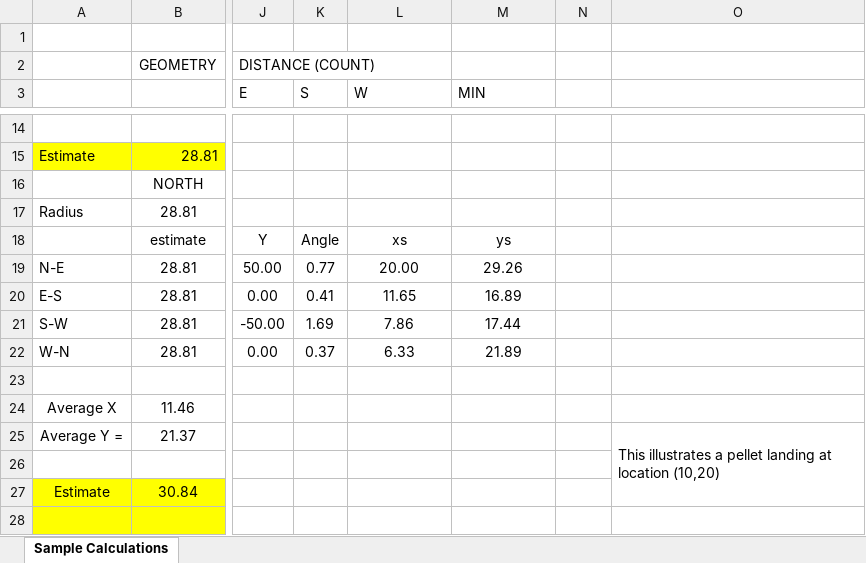
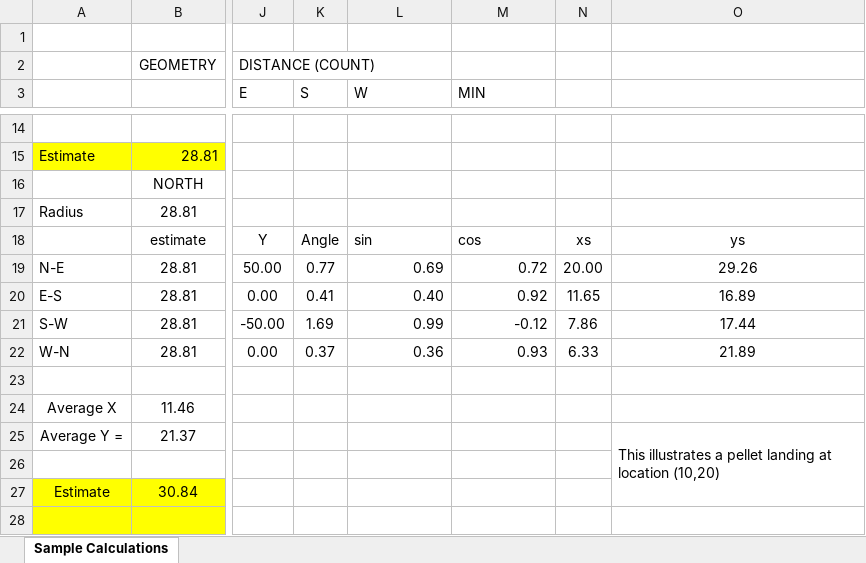
Before and after one commit to ten-point-nine/freETarget, an Excel workbook: Documentation/Sample Calculations.xlsx, sheet Sample Calculations, drawn as a sheet; only a part is shown, gaps mark what is left out; values as stored, in another font and other column widths than the file's, no borders; charts and pictures not drawn; the diff covers the shown part only; the diff names each change by its address in the sheet, - before the commit and + after, or states it on an @@ line.

```diff
--- a/Documentation/Sample Calculations.xlsx (sheet Sample Calculations)
+++ b/Documentation/Sample Calculations.xlsx (sheet Sample Calculations)
-L18 (W): xs
+L18 (W): sin
-L18:M18 alignment: center
+L18:M18 alignment: left
-M18 (MIN): ys
+M18 (MIN): cos
-N18: (empty)
+N18: xs
-O18: (empty)
+O18: ys
-L19 (W): 20.00
+L19 (W): 0.69
-L19:M22 alignment: center
+L19:M22 alignment: right
-M19 (MIN): 29.26
+M19 (MIN): 0.72
-N19: (empty)
+N19: 20.00
-O19: (empty)
+O19: 29.26
-L20 (W): 11.65
+L20 (W): 0.40
-M20 (MIN): 16.89
+M20 (MIN): 0.92
-N20: (empty)
+N20: 11.65
-O20: (empty)
+O20: 16.89
-L21 (W): 7.86
+L21 (W): 0.99
-M21 (MIN): 17.44
+M21 (MIN): -0.12
-N21: (empty)
+N21: 7.86
-O21: (empty)
+O21: 17.44
-L22 (W): 6.33
+L22 (W): 0.36
-M22 (MIN): 21.89
+M22 (MIN): 0.93
-N22: (empty)
+N22: 6.33
-O22: (empty)
+O22: 21.89
```
Also changed, not shown: 25 added rows elsewhere in this sheet, formulas that keep their value, 6 other files.
